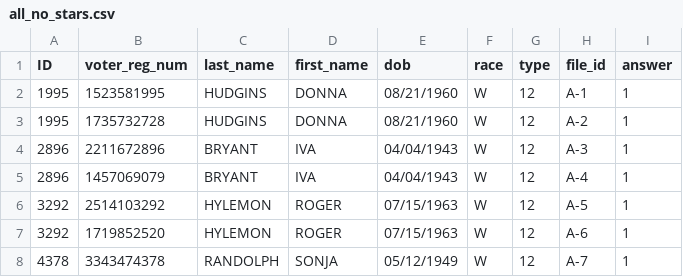
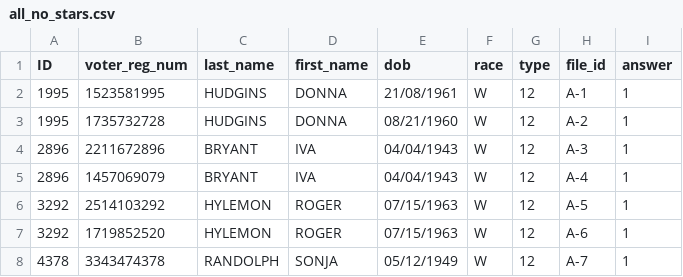
Before and after one commit to hwangtamu/userstudy, a CSV file: public/data/data_crafted_final/data_intermediate/all_no_stars.csv, drawn as a sheet; only a part is shown.

Commit message:
transposes with different year handled such that there is a star in the date

```diff
--- a/public/data/data_crafted_final/data_intermediate/all_no_stars.csv
+++ b/public/data/data_crafted_final/data_intermediate/all_no_stars.csv
@@ -1,3 +1,3 @@
 ID,voter_reg_num,last_name,first_name,dob,race,type,file_id,answer
-1995,1523581995,HUDGINS,DONNA,08/21/1960,W,12,A-1,1
+1995,1523581995,HUDGINS,DONNA,21/08/1961,W,12,A-1,1
 1995,1735732728,HUDGINS,DONNA,08/21/1960,W,12,A-2,1
```
Also changed, not shown: public/data/data_crafted_final/data_output/all_starred_race.csv, 3 other files.
